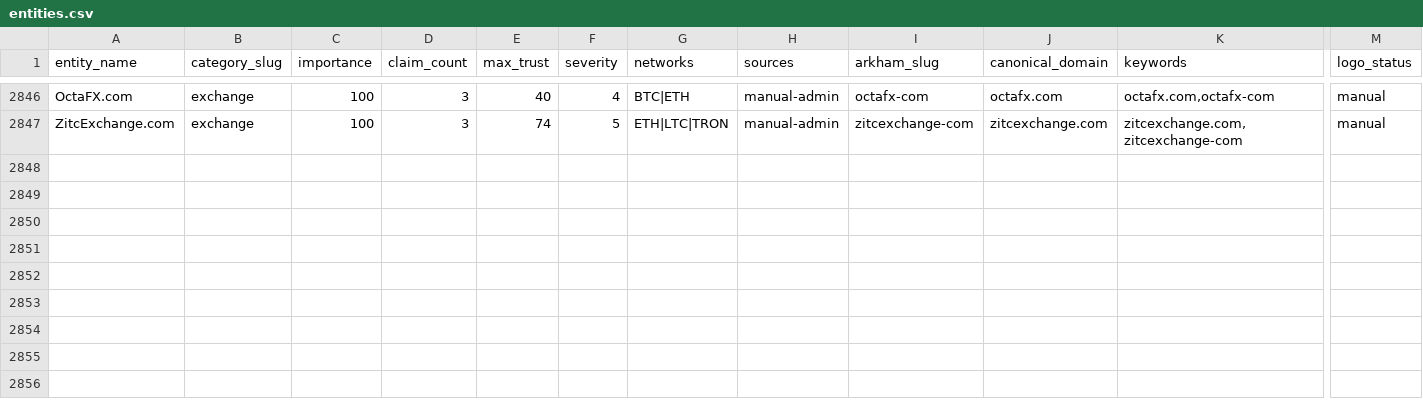
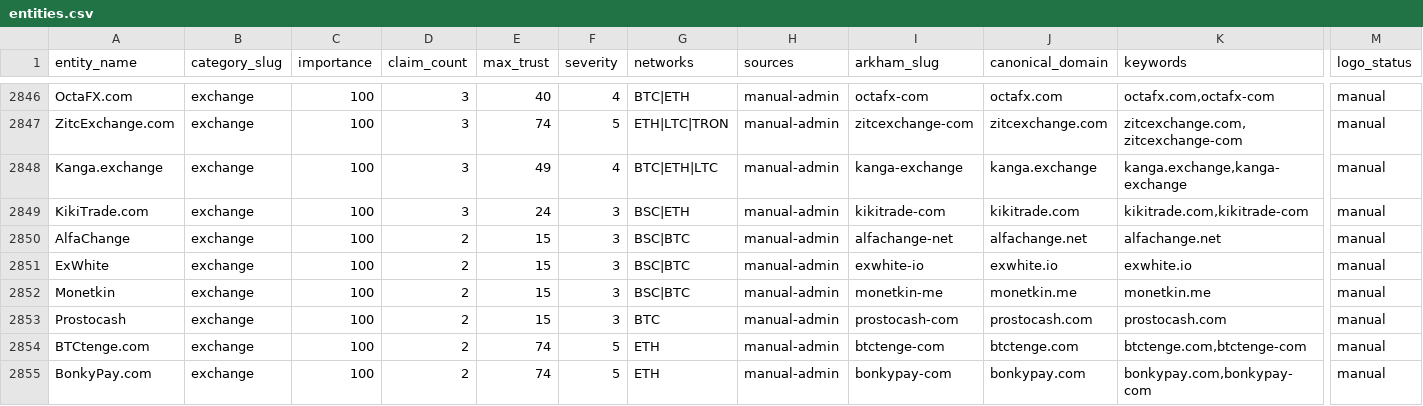
Before and after one commit to maslovsa/kyt-entity-registry, a CSV file: entities.csv, drawn as a sheet; only a part is shown, gaps mark what is left out; rows hold the shown columns only; the diff names each change by its address in the sheet, - before the commit and + after, or states it on an @@ line.

Commit message:
feat(batch): add 8 more VASP registry cards (long-tail, round 3)
VASP registry coverage tail. Kanga.exchange, KikiTrade.com, AlfaChange,
ExWhite, Monetkin, Prostocash, BTCtenge.com, BonkyPay.com -- 2-3 links
each. Page titles cross-verified live/Wayback for the shakier icon
matches (exwhite.io, monetkin.me, btctenge.com, bonkypay.com, kanga.
exchange, kikitrade.com, alfachange.net) before publishing. All
default_risk_level checked, none sanctioned/critical.

```diff
--- a/entities.csv
+++ b/entities.csv
+row 2848: Kanga.exchange | exchange | 100 | 3 | 49 | 4 | BTC|ETH|LTC | manual-admin | kanga-exchange | kanga.exchange | kanga.exchange,kanga-exchange | manual
+row 2849: KikiTrade.com | exchange | 100 | 3 | 24 | 3 | BSC|ETH | manual-admin | kikitrade-com | kikitrade.com | kikitrade.com,kikitrade-com | manual
+row 2850: AlfaChange | exchange | 100 | 2 | 15 | 3 | BSC|BTC | manual-admin | alfachange-net | alfachange.net | alfachange.net | manual
+row 2851: ExWhite | exchange | 100 | 2 | 15 | 3 | BSC|BTC | manual-admin | exwhite-io | exwhite.io | exwhite.io | manual
+row 2852: Monetkin | exchange | 100 | 2 | 15 | 3 | BSC|BTC | manual-admin | monetkin-me | monetkin.me | monetkin.me | manual
+row 2853: Prostocash | exchange | 100 | 2 | 15 | 3 | BTC | manual-admin | prostocash-com | prostocash.com | prostocash.com | manual
+row 2854: BTCtenge.com | exchange | 100 | 2 | 74 | 5 | ETH | manual-admin | btctenge-com | btctenge.com | btctenge.com,btctenge-com | manual
+row 2855: BonkyPay.com | exchange | 100 | 2 | 74 | 5 | ETH | manual-admin | bonkypay-com | bonkypay.com | bonkypay.com,bonkypay-com | manual
```
Also changed, not shown: 9 other files.
